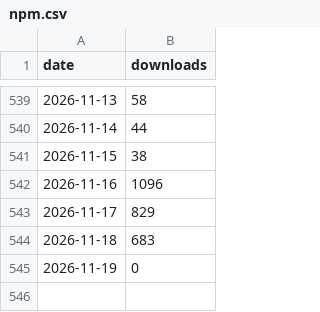
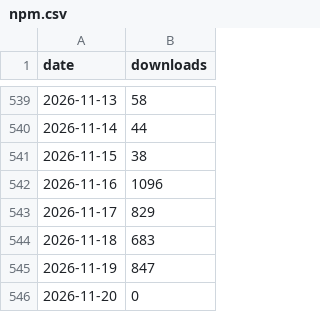
Before and after one commit to TNYCL/cadkit-stats, a CSV file: data/series/npm.csv, drawn as a sheet; only a part is shown, gaps mark what is left out.

```diff
--- a/data/series/npm.csv
+++ b/data/series/npm.csv
@@ -544,2 +544,3 @@ date,downloads
 2026-11-18,683
-2026-11-19,0
+2026-11-19,847
+2026-11-20,0
```
Also changed, not shown: data/series/crates_io.csv, data/series/pypi.csv, 4 other files.
